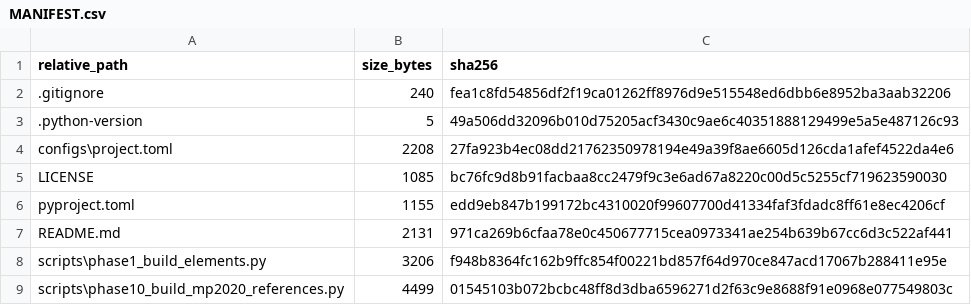
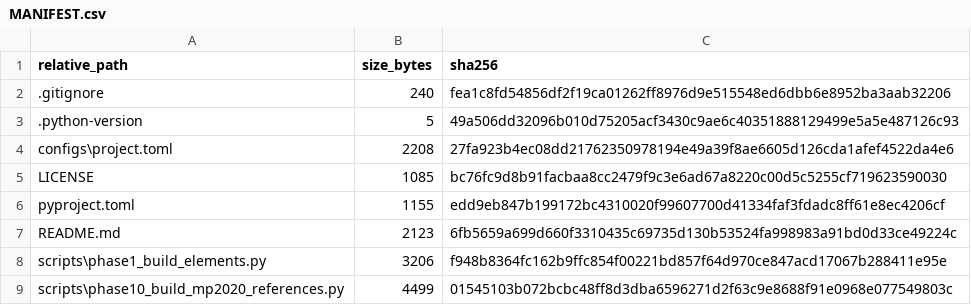
Before and after one commit to ghorges/matalign-reference-audit, a CSV file: MANIFEST.csv, drawn as a sheet; only a part is shown.

```diff
--- a/MANIFEST.csv
+++ b/MANIFEST.csv
@@ -6,3 +6,3 @@
 "pyproject.toml","1155","edd9eb847b199172bc4310020f99607700d41334faf3fdadc8ff61e8ec4206cf"
-"README.md","2131","971ca269b6cfaa78e0c450677715cea0973341ae254b639b67cc6d3c522af441"
+"README.md","2123","6fb5659a699d660f3310435c69735d130b53524fa998983a91bd0d33ce49224c"
 "scripts\phase1_build_elements.py","3206","f948b8364fc162b9ffc854f00221bd857f64d970ce847acd17067b288411e95e"
```
Also changed, not shown: 2 other files.
